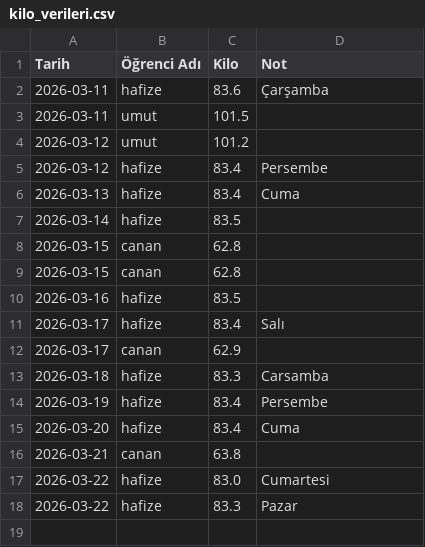
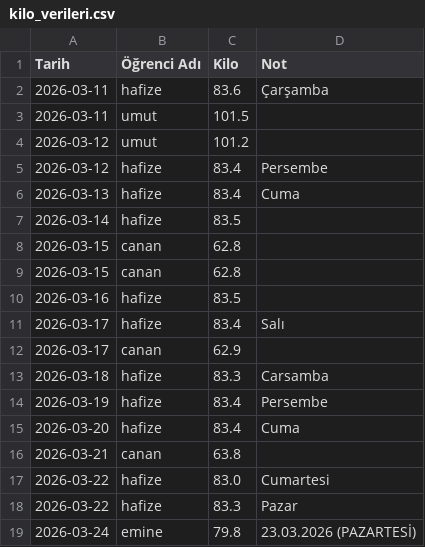
Before and after one commit to coachsahan/halil-sahan-app, a CSV file: kilo_verileri.csv, drawn as a sheet; the diff names each change by its address in the sheet, - before the commit and + after, or states it on an @@ line.

Commit message:
Veri Güncelleme: 2026-03-24

```diff
--- a/kilo_verileri.csv
+++ b/kilo_verileri.csv
+row 19: 2026-03-24 | emine | 79.8 | 23.03.2026 (PAZARTESİ)
```
